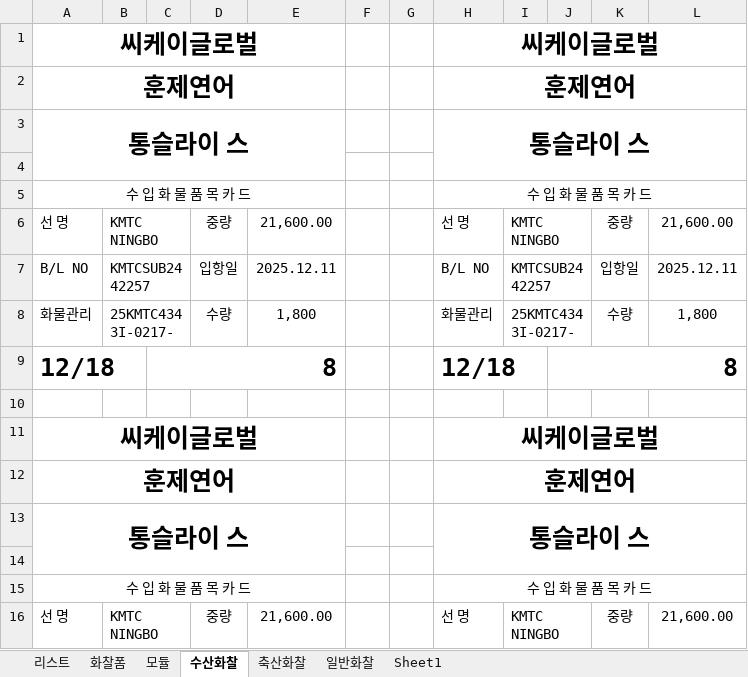
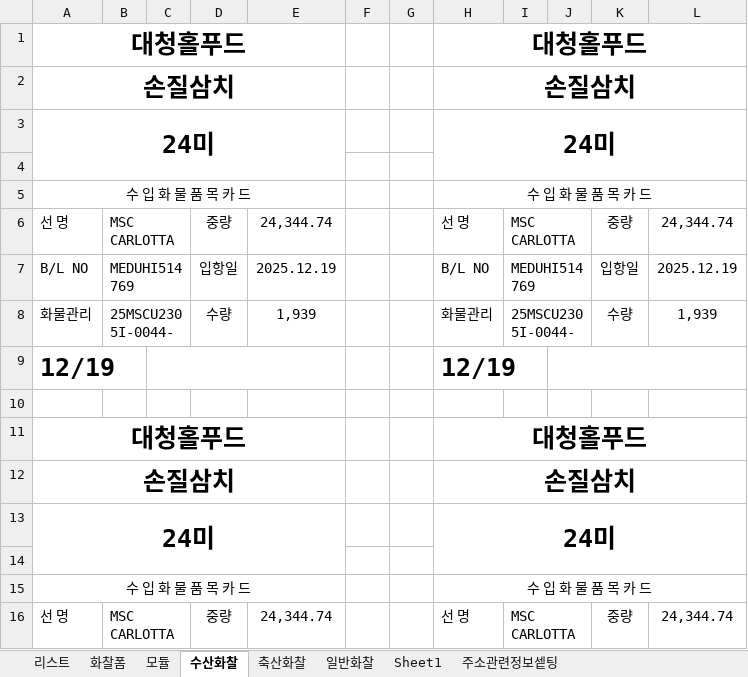
Before and after one commit to ycy2000/ycy2000.github.io, an Excel workbook: 도형위치연습.xlsm, sheet 수산화찰, drawn as a sheet; only a part is shown; values as stored, in another font and other column widths than the file's, no borders; removed rows and columns are numbered as before the commit, all else as after; the diff covers the shown part only; the diff names each change by its address in the sheet, - before the commit and + after, or states it on an @@ line.

```diff
--- a/도형위치연습.xlsm (sheet 수산화찰)
+++ b/도형위치연습.xlsm (sheet 수산화찰)
+sheet tab: 주소관련정보셑팅
-row 1: 씨케이글로벌 |  |  |  |  |  |  | 씨케이글로벌
-row 2: 훈제연어 |  |  |  |  |  |  | 훈제연어
-row 3: 통슬라이 스 |  |  |  |  |  |  | 통슬라이 스
+row 1: 대청홀푸드 |  |  |  |  |  |  | 대청홀푸드
+row 2: 손질삼치 |  |  |  |  |  |  | 손질삼치
+row 3: 24미 |  |  |  |  |  |  | 24미
-B6: KMTC NINGBO
+B6: MSC CARLOTTA
-E6: 21,600.00
+E6: 24,344.74
-I6: KMTC NINGBO
+I6: MSC CARLOTTA
-L6: 21,600.00
+L6: 24,344.74
-B7: KMTCSUB2442257
+B7: MEDUHI514769
-E7: 2025.12.11
+E7: 2025.12.19
-I7: KMTCSUB2442257
+I7: MEDUHI514769
-L7: 2025.12.11
+L7: 2025.12.19
-B8: 25KMTC4343I-0217-
+B8: 25MSCU2305I-0044-
-E8: 1,800
+E8: 1,939
-I8: 25KMTC4343I-0217-
+I8: 25MSCU2305I-0044-
-L8: 1,800
+L8: 1,939
-row 9: 12/18 |  | 8 |  |  |  |  | 12/18 |  | 8
+row 9: 12/19 |  |  |  |  |  |  | 12/19
-row 11: 씨케이글로벌 |  |  |  |  |  |  | 씨케이글로벌
-row 12: 훈제연어 |  |  |  |  |  |  | 훈제연어
-row 13: 통슬라이 스 |  |  |  |  |  |  | 통슬라이 스
+row 11: 대청홀푸드 |  |  |  |  |  |  | 대청홀푸드
+row 12: 손질삼치 |  |  |  |  |  |  | 손질삼치
+row 13: 24미 |  |  |  |  |  |  | 24미
-B16: KMTC NINGBO
+B16: MSC CARLOTTA
-E16: 21,600.00
+E16: 24,344.74
-I16: KMTC NINGBO
+I16: MSC CARLOTTA
-L16: 21,600.00
+L16: 24,344.74
```
Also changed, not shown: 11 added rows, 11 removed rows and 32 edited cells elsewhere in this sheet, sheet 축산화찰, sheet 일반화찰, sheet 모듈, sheet Sheet1, sheet 리스트, charts or pictures, 7 other files.
